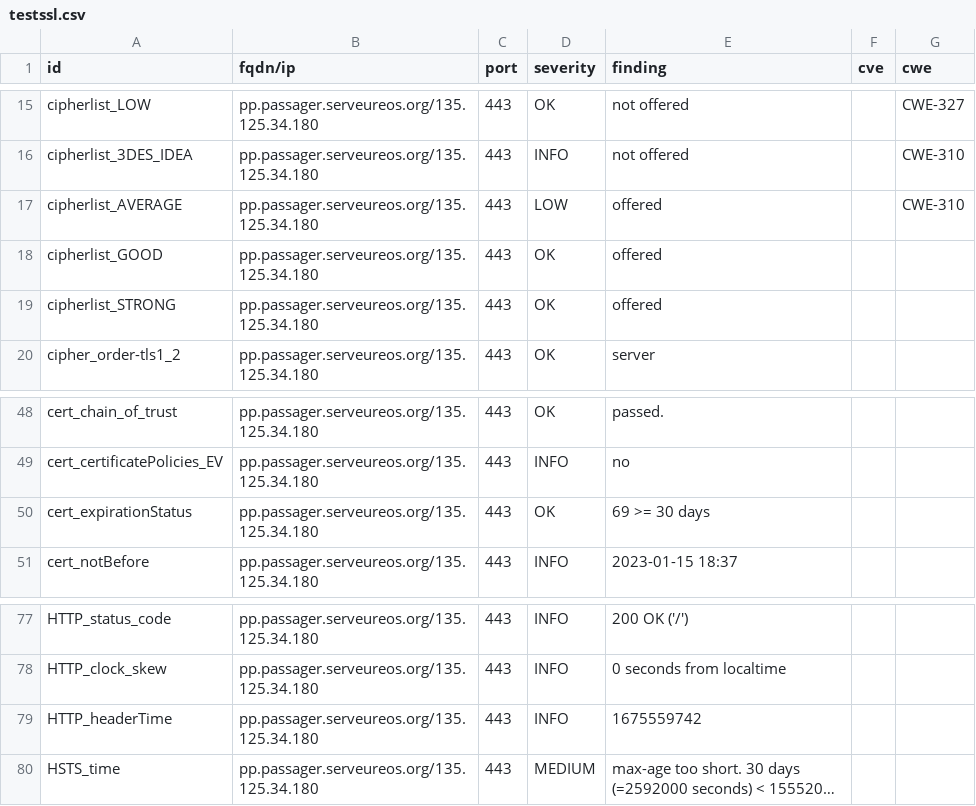
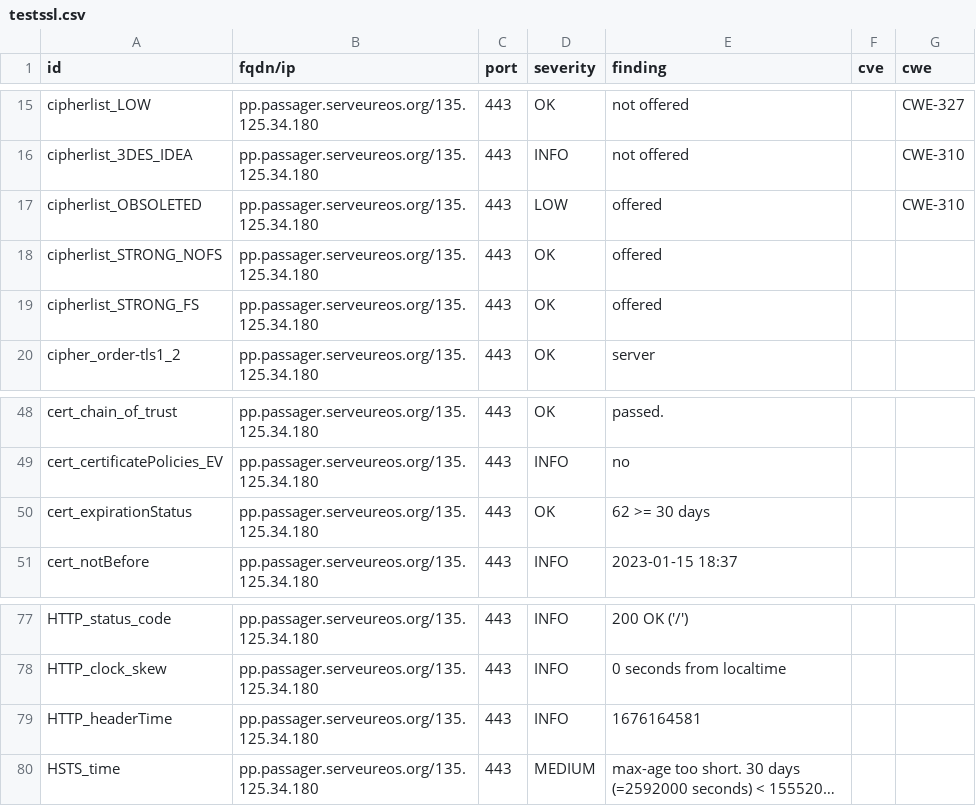
Before and after one commit to yann33380/testcovid, a CSV file: results/aHR0cHM6Ly9wcC5wYXNzYWdlci5zZXJ2ZXVyZW9zLm9yZy8=/testssl.csv, drawn as a sheet; only a part is shown, gaps mark what is left out; long unchanged cells end in …; the diff names each change by its address in the sheet, - before the commit and + after, or states it on an @@ line.

```diff
--- a/results/aHR0cHM6Ly9wcC5wYXNzYWdlci5zZXJ2ZXVyZW9zLm9yZy8=/testssl.csv
+++ b/results/aHR0cHM6Ly9wcC5wYXNzYWdlci5zZXJ2ZXVyZW9zLm9yZy8=/testssl.csv
-A17 (id): cipherlist_AVERAGE
+A17 (id): cipherlist_OBSOLETED
-A18 (id): cipherlist_GOOD
+A18 (id): cipherlist_STRONG_NOFS
-A19 (id): cipherlist_STRONG
+A19 (id): cipherlist_STRONG_FS
-E50 (finding): 69 >= 30 days
+E50 (finding): 62 >= 30 days
-E79 (finding): 1675559742
+E79 (finding): 1676164581
```
Also changed, not shown: 15 other files.
